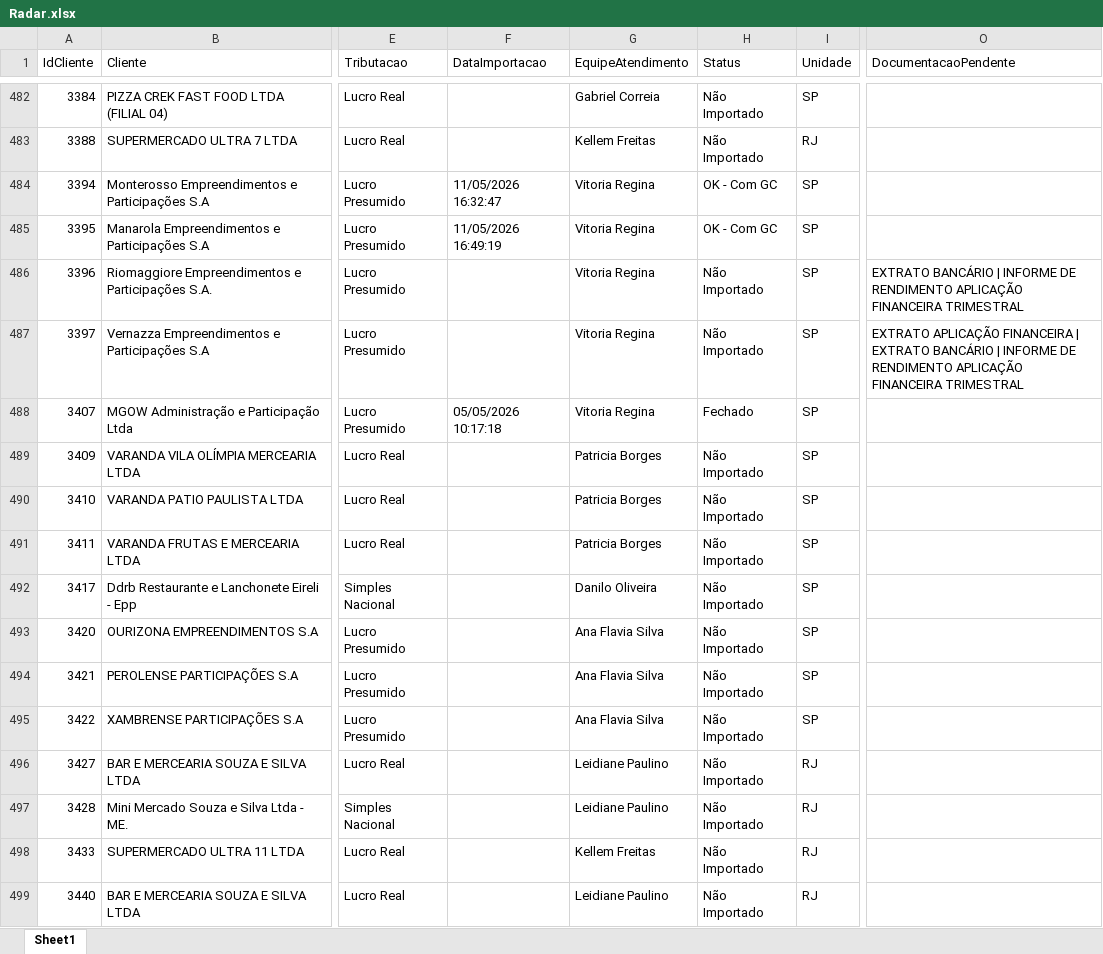
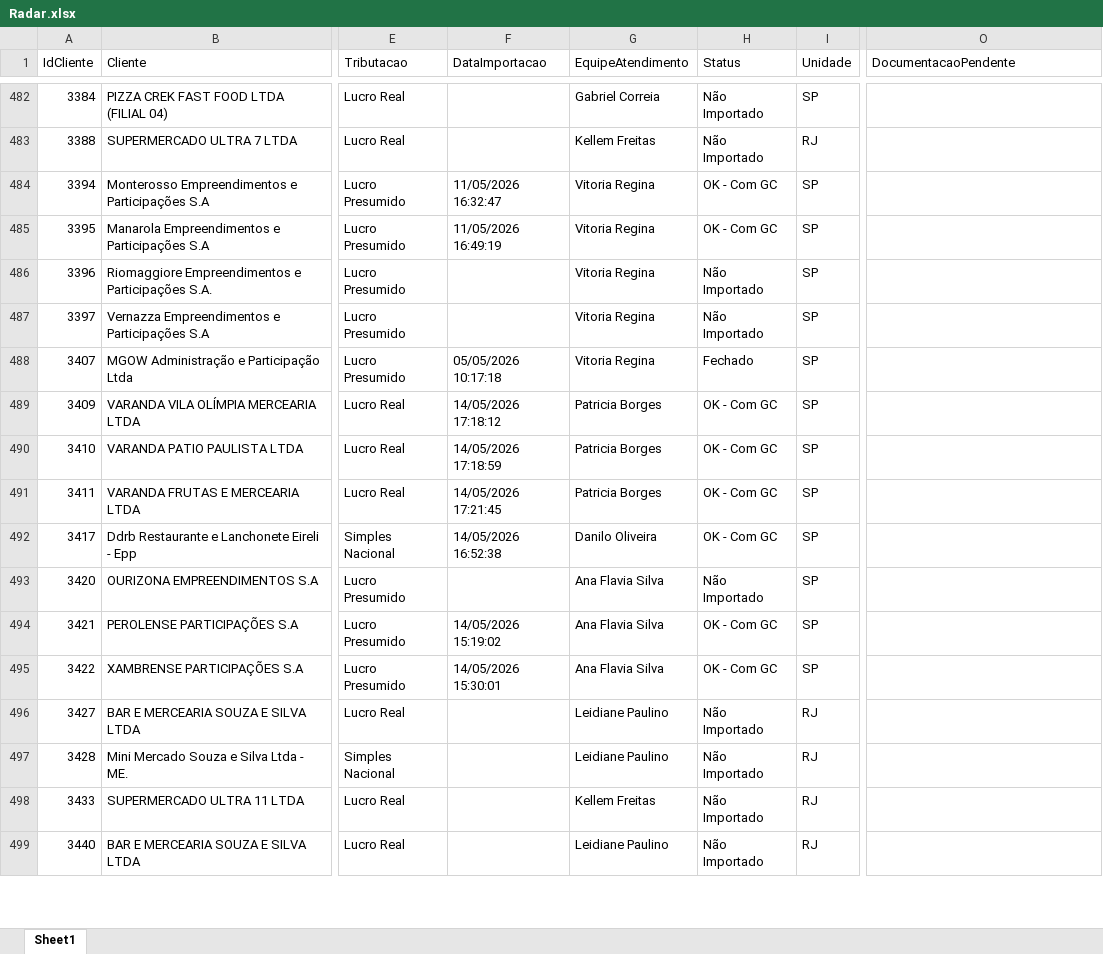
Before and after one commit to Juanzera04/Acompanhamento-do-Fechamento, an Excel workbook: Data/Relatorio_base_CTB/Radar.xlsx, sheet Sheet1, drawn as a sheet; only a part is shown, gaps mark what is left out; values as stored, in another font and other column widths than the file's, no borders; table styles not drawn; the diff covers the shown part only; the diff names each change by its address in the sheet, - before the commit and + after, or states it on an @@ line.

```diff
--- a/Data/Relatorio_base_CTB/Radar.xlsx (sheet Sheet1)
+++ b/Data/Relatorio_base_CTB/Radar.xlsx (sheet Sheet1)
-O486 (DocumentacaoPendente): EXTRATO BANCÁRIO | INFORME DE RENDIMENTO APLICAÇÃO FINANCEIRA TRIMESTRAL
+O486 (DocumentacaoPendente): (empty)
-O487 (DocumentacaoPendente): EXTRATO APLICAÇÃO FINANCEIRA | EXTRATO BANCÁRIO | INFORME DE RENDIMENTO APLICAÇÃO FINANCEIRA TRIMESTRAL
+O487 (DocumentacaoPendente): (empty)
-F489 (DataImportacao): (empty)
+F489 (DataImportacao): 14/05/2026 17:18:12
-H489:H492 (Status): Não Importado
+H489:H492 (Status): OK - Com GC
-F490 (DataImportacao): (empty)
+F490 (DataImportacao): 14/05/2026 17:18:59
-F491 (DataImportacao): (empty)
+F491 (DataImportacao): 14/05/2026 17:21:45
-F492 (DataImportacao): (empty)
+F492 (DataImportacao): 14/05/2026 16:52:38
-F494 (DataImportacao): (empty)
+F494 (DataImportacao): 14/05/2026 15:19:02
-H494:H495 (Status): Não Importado
+H494:H495 (Status): OK - Com GC
-F495 (DataImportacao): (empty)
+F495 (DataImportacao): 14/05/2026 15:30:01
```
Also changed, not shown: 711 edited cells elsewhere in this sheet, Data/Checklist_CTB/Checklist_Contabil_04_2026.xlsx, Data/Retorno_Checklist/Retorno_do_Checklist_04-2026.xlsx, 2 other files.
